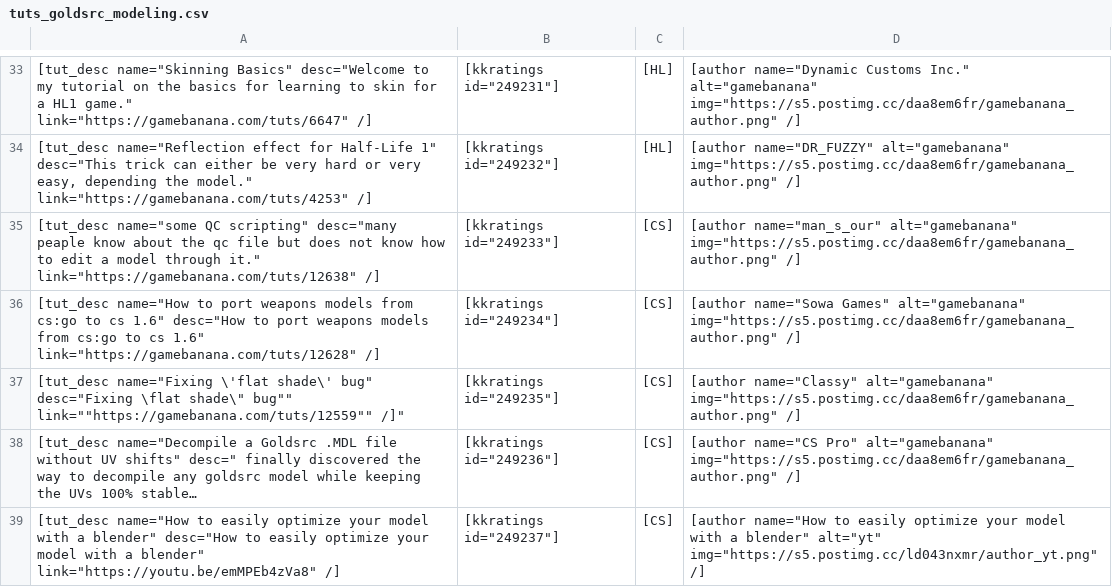
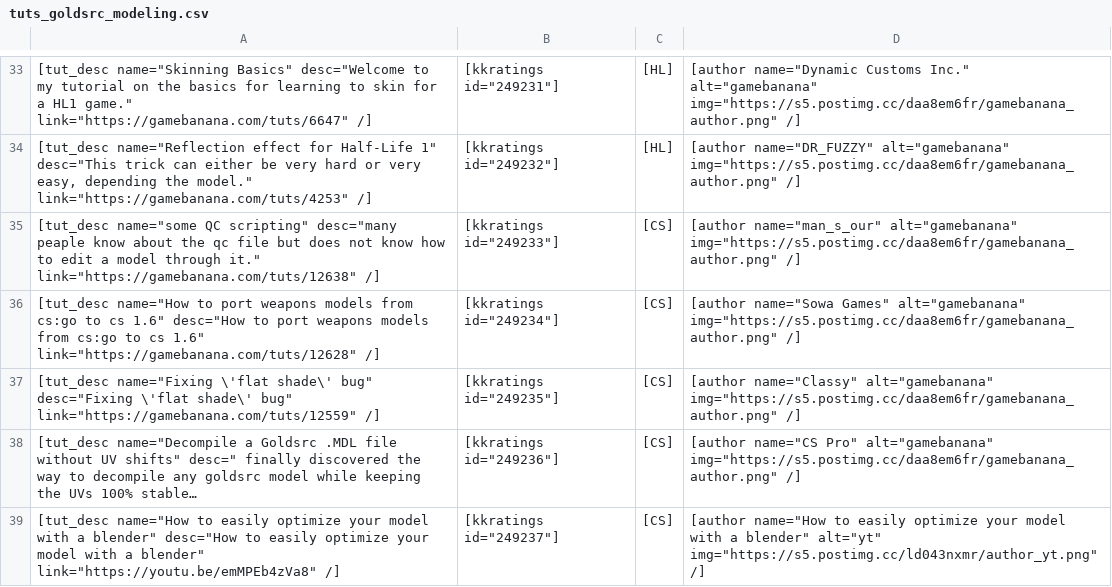
Before and after one commit to sourcemodding/Sourcemodding-Tablepress-Table-Sources, a CSV file: tuts_goldsrc_modeling.csv, drawn as a sheet; only a part is shown, gaps mark what is left out; long unchanged cells end in …; the diff names each change by its address in the sheet, - before the commit and + after, or states it on an @@ line.

Commit message:
fix

```diff
--- a/tuts_goldsrc_modeling.csv
+++ b/tuts_goldsrc_modeling.csv
-A37: …bug" desc="Fixing \flat shade\" bug"" link=""https://gamebanana.com/tuts/12559"" /]"
+A37: …bug" desc="Fixing \'flat shade\' bug" link="https://gamebanana.com/tuts/12559" /]
```
